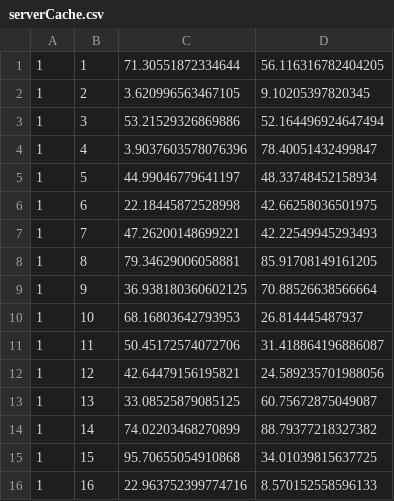
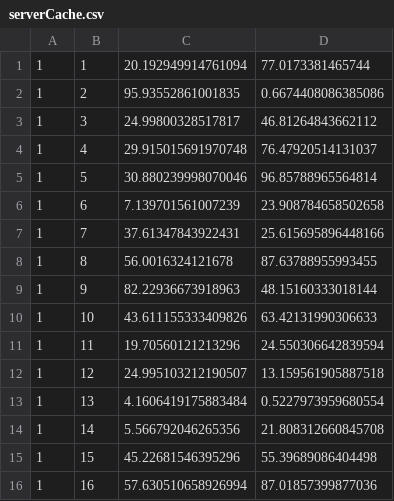
Before and after one commit to camsenec/reloc-evaluator, a CSV file: Cache/serverCache.csv, drawn as a sheet; only a part is shown; the diff covers the shown part only.

```diff
--- a/Cache/serverCache.csv
+++ b/Cache/serverCache.csv
@@ -1,16 +1,16 @@
-1,1,71.30551872334644,56.116316782404205
-1,2,3.620996563467105,9.10205397820345
-1,3,53.21529326869886,52.164496924647494
-1,4,3.9037603578076396,78.40051432499847
-1,5,44.99046779641197,48.33748452158934
-1,6,22.18445872528998,42.66258036501975
-1,7,47.26200148699221,42.22549945293493
-1,8,79.34629006058881,85.91708149161205
-1,9,36.938180360602125,70.88526638566664
-1,10,68.16803642793953,26.814445487937
-1,11,50.45172574072706,31.418864196886087
-1,12,42.64479156195821,24.589235701988056
-1,13,33.08525879085125,60.75672875049087
-1,14,74.02203468270899,88.79377218327382
-1,15,95.70655054910868,34.01039815637725
-1,16,22.963752399774716,8.570152558596133
+1,1,20.192949914761094,77.0173381465744
+1,2,95.93552861001835,0.6674408086385086
+1,3,24.99800328517817,46.81264843662112
+1,4,29.915015691970748,76.47920514131037
+1,5,30.880239998070046,96.85788965564814
+1,6,7.139701561007239,23.908784658502658
+1,7,37.61347843922431,25.615695896448166
+1,8,56.0016324121678,87.63788955993455
+1,9,82.22936673918963,48.15160333018144
+1,10,43.611155333409826,63.42131990306633
+1,11,19.70560121213296,24.550306642839594
+1,12,24.995103212190507,13.159561905887518
+1,13,4.1606419175883484,0.5227973959680554
+1,14,5.566792046265356,21.808312660845708
+1,15,45.22681546395296,55.39689086404498
+1,16,57.630510658926994,87.01857399877036
```
Also changed, not shown: 168 edited cells elsewhere in this file, 20 other files.
